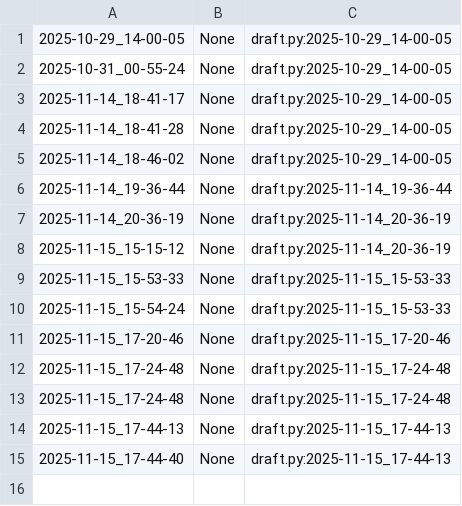
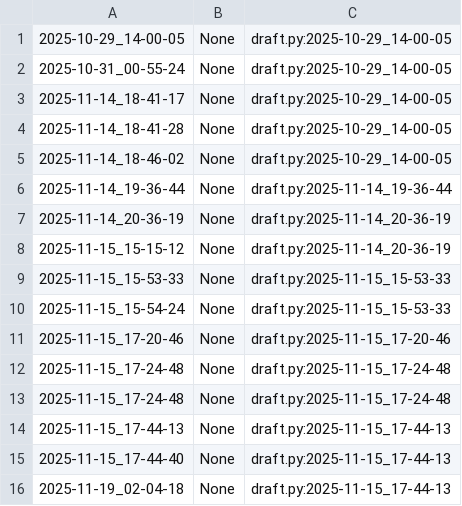
Before and after one commit to qxcode-course/poo-rc-bloco-c-Eduardoe239, a CSV file: myrep/.tko/track/poo@budega/track.csv, drawn as a sheet.

```diff
--- a/myrep/.tko/track/poo@budega/track.csv
+++ b/myrep/.tko/track/poo@budega/track.csv
@@ -15 +15,2 @@
 2025-11-15_17-44-40,None,draft.py:2025-11-15_17-44-13
+2025-11-19_02-04-18,None,draft.py:2025-11-15_17-44-13
```
Also changed, not shown: myrep/.tko/track/poo@array/track.csv, myrep/.tko/track/poo@lapiseira/track.csv, 11 other files.
